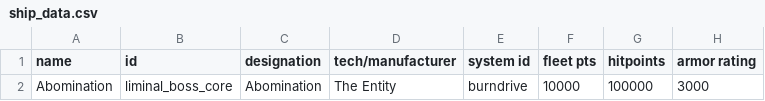
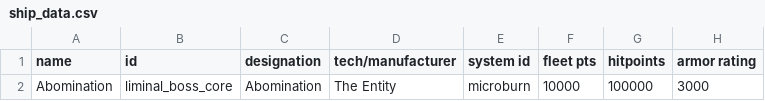
Before and after one commit to mamick2006/liminal, a CSV file: data/hulls/ship_data.csv, drawn as a sheet; only a part is shown; the diff names each change by its address in the sheet, - before the commit and + after, or states it on an @@ line.

```diff
--- a/data/hulls/ship_data.csv
+++ b/data/hulls/ship_data.csv
-E2 (system id): burndrive
+E2 (system id): microburn
```
Also changed, not shown: data/config/LunaSettings.csv, data/hullmods/hull_mods.csv, 9 other files.
